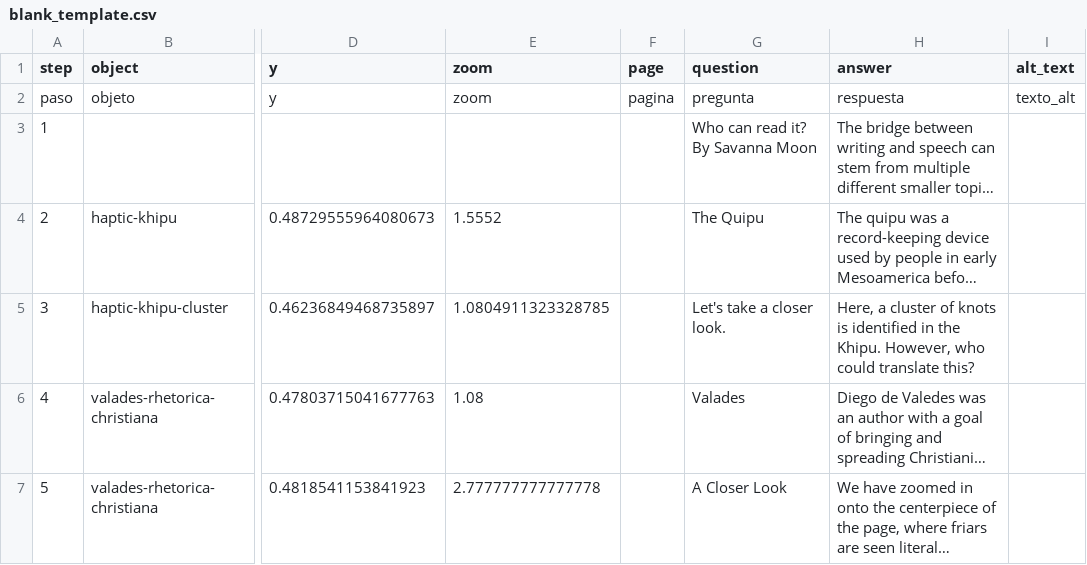
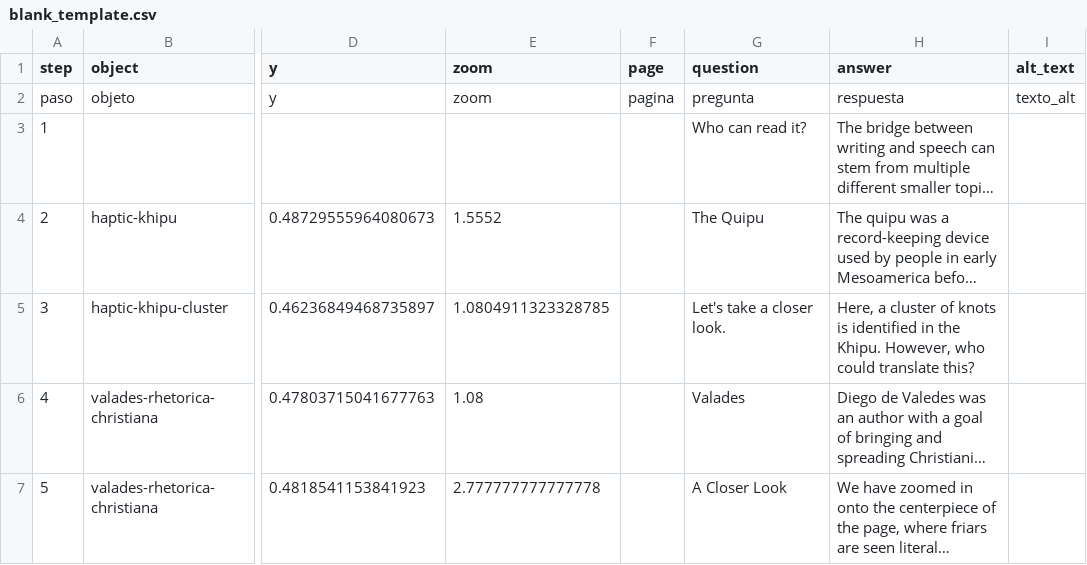
Before and after one commit to savimoon305/finalproject, a CSV file: telar-content/spreadsheets/blank_template.csv, drawn as a sheet; only a part is shown, gaps mark what is left out; long unchanged cells end in …; the diff covers the shown part only; the diff names each change by its address in the sheet, - before the commit and + after, or states it on an @@ line.

```diff
--- a/telar-content/spreadsheets/blank_template.csv
+++ b/telar-content/spreadsheets/blank_template.csv
-G3 (question): Who can read it? By Savanna Moon
+G3 (question): Who can read it?
```
Also changed, not shown: 13 removed rows elsewhere in this file, telar-content/spreadsheets/project.csv, 4 other files.
